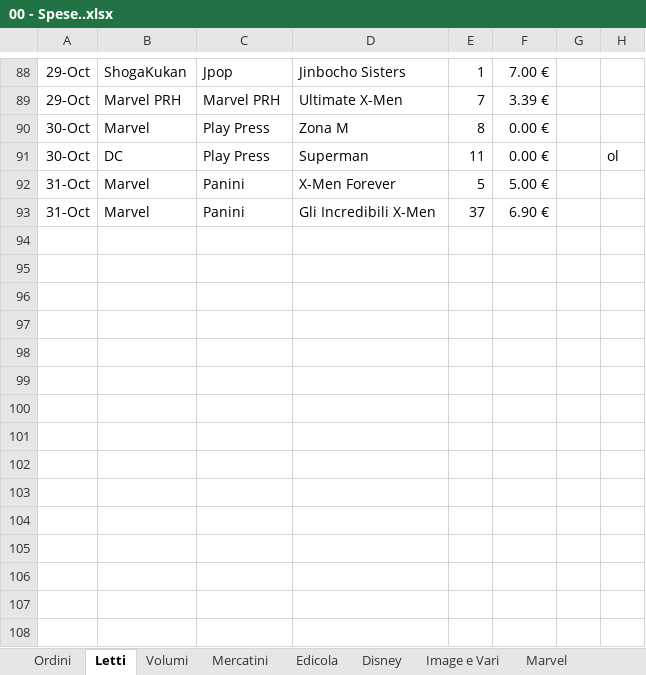
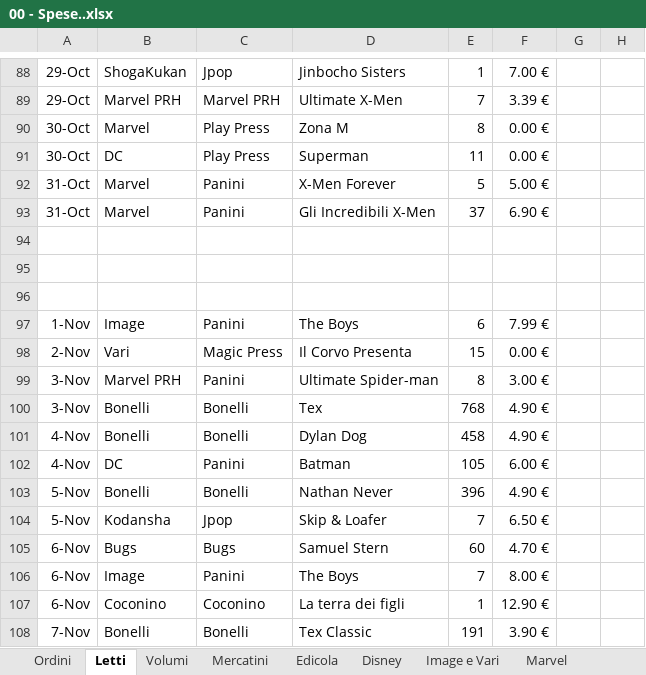
Before and after one commit to sorrentmutie/repoprivatafumetti, an Excel workbook: 00 - Spese..xlsx, sheet Letti, drawn as a sheet; only a part is shown, gaps mark what is left out; values as stored, in another font and other column widths than the file's, no borders; the diff names each change by its address in the sheet, - before the commit and + after, or states it on an @@ line.

```diff
--- a/00 - Spese..xlsx (sheet Letti)
+++ b/00 - Spese..xlsx (sheet Letti)
-H91: ol
+H91: (empty)
+row 94: (empty)
+row 95: (empty)
+row 96: (empty)
+row 97: 1-Nov | Image | Panini | The Boys | 6 | 7.99 €
+row 98: 2-Nov | Vari | Magic Press | Il Corvo Presenta | 15 | 0.00 €
+row 99: 3-Nov | Marvel PRH | Panini | Ultimate Spider-man | 8 | 3.00 €
+row 100: 3-Nov | Bonelli | Bonelli | Tex | 768 | 4.90 €
+row 101: 4-Nov | Bonelli | Bonelli | Dylan Dog | 458 | 4.90 €
+row 102: 4-Nov | DC | Panini | Batman | 105 | 6.00 €
+row 103: 5-Nov | Bonelli | Bonelli | Nathan Never | 396 | 4.90 €
+row 104: 5-Nov | Kodansha | Jpop | Skip & Loafer | 7 | 6.50 €
+row 105: 6-Nov | Bugs | Bugs | Samuel Stern | 60 | 4.70 €
+row 106: 6-Nov | Image | Panini | The Boys | 7 | 8.00 €
+row 107: 6-Nov | Coconino | Coconino | La terra dei figli | 1 | 12.90 €
+row 108: 7-Nov | Bonelli | Bonelli | Tex Classic | 191 | 3.90 €
```
Also changed, not shown: sheet Image e Vari, sheet Ordini, sheet Volumi, sheet Marvel, sheet Disney, sheet Manga, 3 more sheets, 07 Heroes.xlsx.
